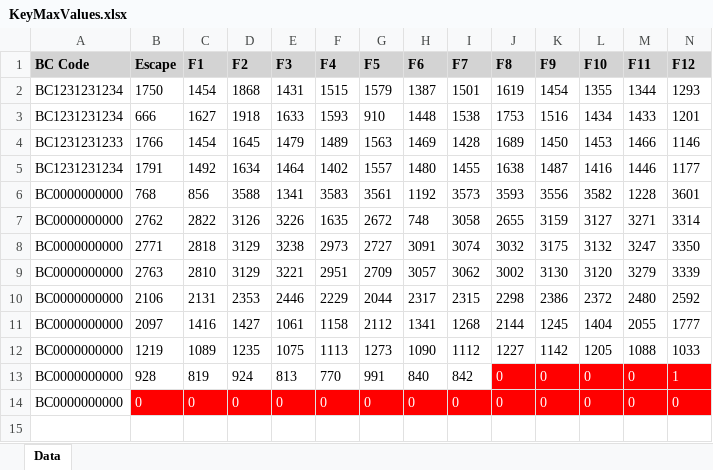
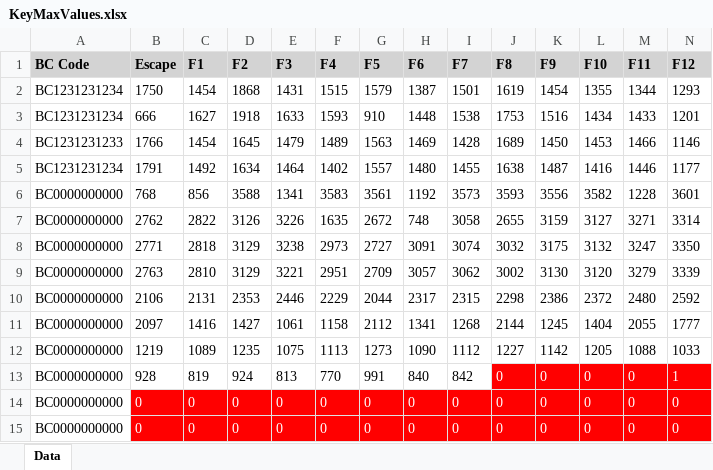
Before and after one commit to Derek-Vencer/loga_firmware, an Excel workbook: Tool/LOGA Tester 1.0.1.3/LOGA Tester 1.0.1.3/Report_KeyReport/KeyMaxValues.xlsx, sheet Data, drawn as a sheet; only a part is shown; values as stored, in another font and other column widths than the file's, no borders; rows hold the shown columns only; the diff names each change by its address in the sheet, - before the commit and + after, or states it on an @@ line.

```diff
--- a/Tool/LOGA Tester 1.0.1.3/LOGA Tester 1.0.1.3/Report_KeyReport/KeyMaxValues.xlsx (sheet Data)
+++ b/Tool/LOGA Tester 1.0.1.3/LOGA Tester 1.0.1.3/Report_KeyReport/KeyMaxValues.xlsx (sheet Data)
+row 15: BC0000000000 | 0 | 0 | 0 | 0 | 0 | 0 | 0 | 0 | 0 | 0 | 0 | 0 | 0
```
Also changed, not shown: 13 other files.
